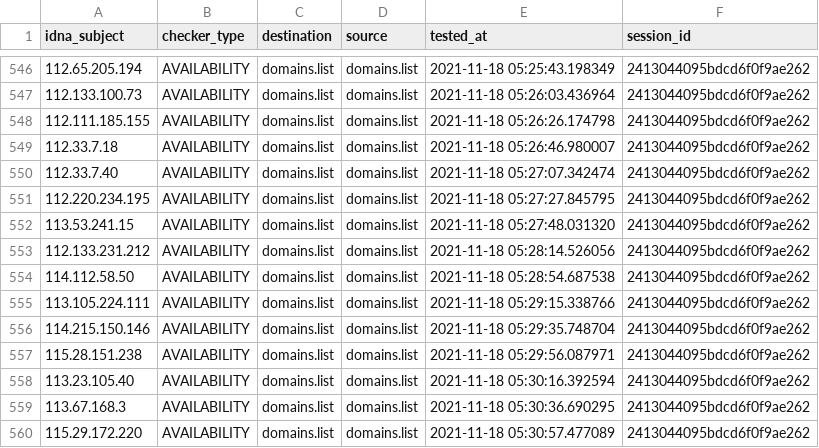
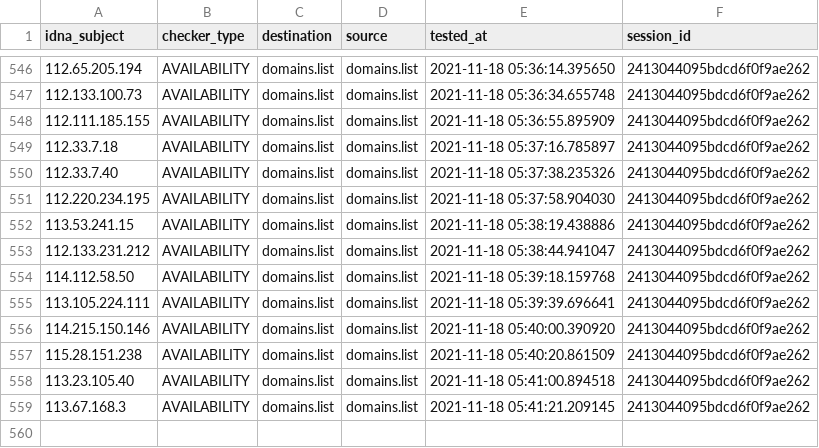
Before and after one commit to Ultimate-Hosts-Blacklist/SSH_attackers_probers, a CSV file: output/domains.list/continue.csv, drawn as a sheet; only a part is shown, gaps mark what is left out; the diff covers the shown part only.

```diff
--- a/output/domains.list/continue.csv
+++ b/output/domains.list/continue.csv
@@ -546,15 +546,14 @@ idna_subject,checker_type,destination,source,tested_at,session_id
-112.65.205.194,AVAILABILITY,domains.list,domains.list,2021-11-18 05:25:43.198349,2413044095bdcd6f0f9ae262
-112.133.100.73,AVAILABILITY,domains.list,domains.list,2021-11-18 05:26:03.436964,2413044095bdcd6f0f9ae262
-112.111.185.155,AVAILABILITY,domains.list,domains.list,2021-11-18 05:26:26.174798,2413044095bdcd6f0f9ae262
-112.33.7.18,AVAILABILITY,domains.list,domains.list,2021-11-18 05:26:46.980007,2413044095bdcd6f0f9ae262
-112.33.7.40,AVAILABILITY,domains.list,domains.list,2021-11-18 05:27:07.342474,2413044095bdcd6f0f9ae262
-112.220.234.195,AVAILABILITY,domains.list,domains.list,2021-11-18 05:27:27.845795,2413044095bdcd6f0f9ae262
-113.53.241.15,AVAILABILITY,domains.list,domains.list,2021-11-18 05:27:48.031320,2413044095bdcd6f0f9ae262
-112.133.231.212,AVAILABILITY,domains.list,domains.list,2021-11-18 05:28:14.526056,2413044095bdcd6f0f9ae262
-114.112.58.50,AVAILABILITY,domains.list,domains.list,2021-11-18 05:28:54.687538,2413044095bdcd6f0f9ae262
-113.105.224.111,AVAILABILITY,domains.list,domains.list,2021-11-18 05:29:15.338766,2413044095bdcd6f0f9ae262
-114.215.150.146,AVAILABILITY,domains.list,domains.list,2021-11-18 05:29:35.748704,2413044095bdcd6f0f9ae262
-115.28.151.238,AVAILABILITY,domains.list,domains.list,2021-11-18 05:29:56.087971,2413044095bdcd6f0f9ae262
-113.23.105.40,AVAILABILITY,domains.list,domains.list,2021-11-18 05:30:16.392594,2413044095bdcd6f0f9ae262
-113.67.168.3,AVAILABILITY,domains.list,domains.list,2021-11-18 05:30:36.690295,2413044095bdcd6f0f9ae262
-115.29.172.220,AVAILABILITY,domains.list,domains.list,2021-11-18 05:30:57.477089,2413044095bdcd6f0f9ae262
+112.65.205.194,AVAILABILITY,domains.list,domains.list,2021-11-18 05:36:14.395650,2413044095bdcd6f0f9ae262
+112.133.100.73,AVAILABILITY,domains.list,domains.list,2021-11-18 05:36:34.655748,2413044095bdcd6f0f9ae262
+112.111.185.155,AVAILABILITY,domains.list,domains.list,2021-11-18 05:36:55.895909,2413044095bdcd6f0f9ae262
+112.33.7.18,AVAILABILITY,domains.list,domains.list,2021-11-18 05:37:16.785897,2413044095bdcd6f0f9ae262
+112.33.7.40,AVAILABILITY,domains.list,domains.list,2021-11-18 05:37:38.235326,2413044095bdcd6f0f9ae262
+112.220.234.195,AVAILABILITY,domains.list,domains.list,2021-11-18 05:37:58.904030,2413044095bdcd6f0f9ae262
+113.53.241.15,AVAILABILITY,domains.list,domains.list,2021-11-18 05:38:19.438886,2413044095bdcd6f0f9ae262
+112.133.231.212,AVAILABILITY,domains.list,domains.list,2021-11-18 05:38:44.941047,2413044095bdcd6f0f9ae262
+114.112.58.50,AVAILABILITY,domains.list,domains.list,2021-11-18 05:39:18.159768,2413044095bdcd6f0f9ae262
+113.105.224.111,AVAILABILITY,domains.list,domains.list,2021-11-18 05:39:39.696641,2413044095bdcd6f0f9ae262
+114.215.150.146,AVAILABILITY,domains.list,domains.list,2021-11-18 05:40:00.390920,2413044095bdcd6f0f9ae262
+115.28.151.238,AVAILABILITY,domains.list,domains.list,2021-11-18 05:40:20.861509,2413044095bdcd6f0f9ae262
+113.23.105.40,AVAILABILITY,domains.list,domains.list,2021-11-18 05:41:00.894518,2413044095bdcd6f0f9ae262
+113.67.168.3,AVAILABILITY,domains.list,domains.list,2021-11-18 05:41:21.209145,2413044095bdcd6f0f9ae262
```
Also changed, not shown: 27 edited cells elsewhere in this file, .pyfunceble/inactive.csv, 1 other file.
